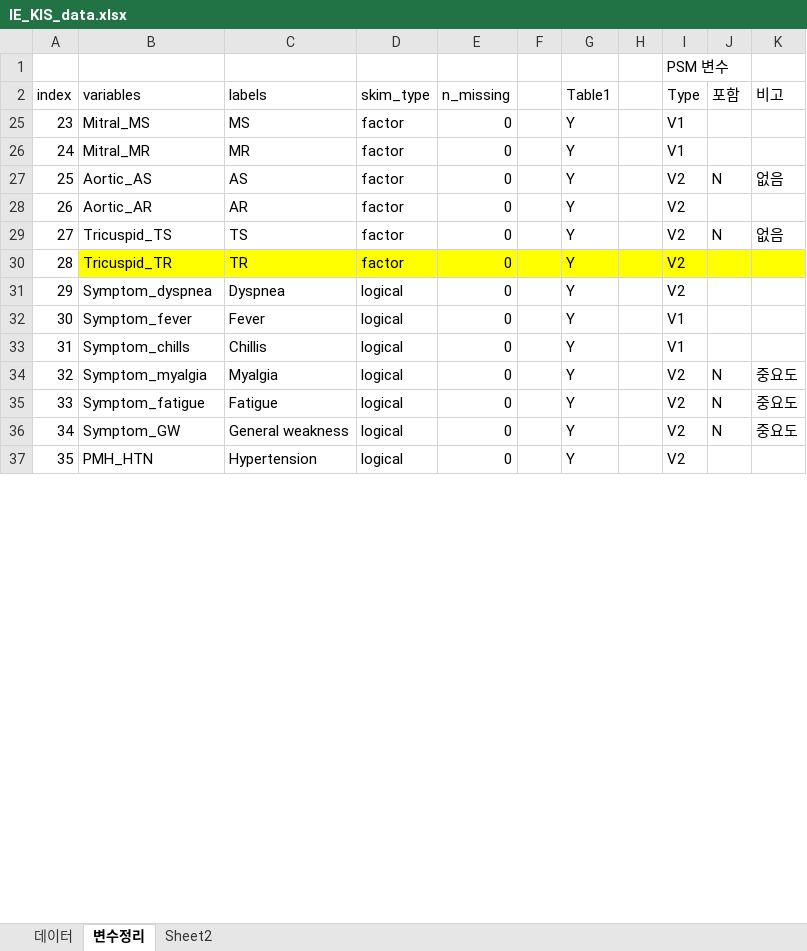
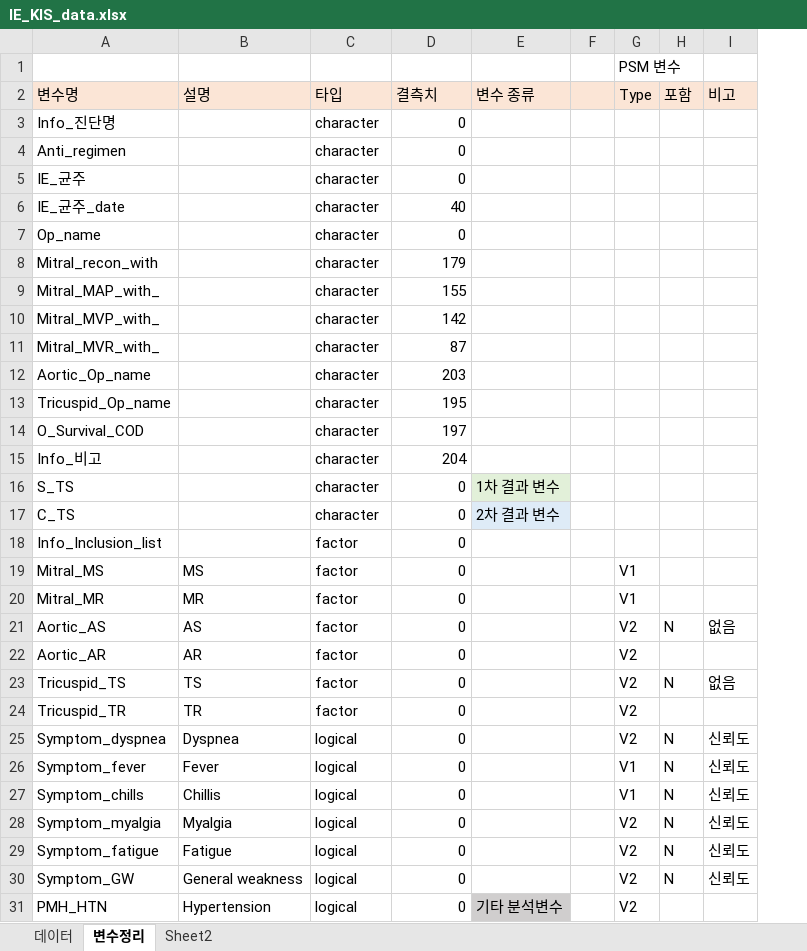
Before and after one commit to khsunny87/Proj_IE_KIS, an Excel workbook: Input/IE_KIS_data.xlsx, sheet 변수정리, drawn as a sheet; only a part is shown; values as stored, in another font and other column widths than the file's, no borders; removed rows and columns are numbered as before the commit, all else as after; the diff covers the shown part only; the diff names each change by its address in the sheet, - before the commit and + after, or states it on an @@ line.

Commit message:
table에 아웃컴 추가 EM이 IHM 포함하도록

```diff
--- a/Input/IE_KIS_data.xlsx (sheet 변수정리)
+++ b/Input/IE_KIS_data.xlsx (sheet 변수정리)
-column A, rows 25-37: 23 | 24 | 25 | 26 | 27 | 28 | 29 | 30 | 31 | 32 | 33 | 34 | 35
+column E, row 31: 기타 분석변수
-column G, rows 25-37: all Y
-column H, empty
-row 2: index | variables | labels | skim_type | n_missing |  | Table1 |  | Type | 포함 | 비고
+row 2: 변수명 | 설명 | 타입 | 결측치 | 변수 종류 |  | Type | 포함 | 비고
+row 3: Info_진단명 |  | character | 0
+row 4: Anti_regimen |  | character | 0
+row 5: IE_균주 |  | character | 0
+row 6: IE_균주_date |  | character | 40
+row 7: Op_name |  | character | 0
+row 8: Mitral_recon_with |  | character | 179
+row 9: Mitral_MAP_with_ |  | character | 155
+row 10: Mitral_MVP_with_ |  | character | 142
+row 11: Mitral_MVR_with_ |  | character | 87
+row 12: Aortic_Op_name |  | character | 203
+row 13: Tricuspid_Op_name |  | character | 195
+row 14: O_Survival_COD |  | character | 197
+row 15: Info_비고 |  | character | 204
+row 16: S_TS |  | character | 0 | 1차 결과 변수
+row 17: C_TS |  | character | 0 | 2차 결과 변수
+row 18: Info_Inclusion_list |  | factor | 0
-A24:D24 fill: #FFFF00
+A24:D24 fill: none
-F24 fill: #FFFF00
+F24 fill: none
-G24:I24 fill: #FFFF00
+G24:I24 fill: none
-H25:H27: (empty)
+H25:H27: N
-I25:I27: (empty)
+I25:I27: 신뢰도
-I28:I30: 중요도
+I28:I30: 신뢰도
```
Also changed, not shown: 58 added rows, 7 edited cells and cell formats elsewhere in this sheet, sheet 데이터, hidden cells, 4 other files.
